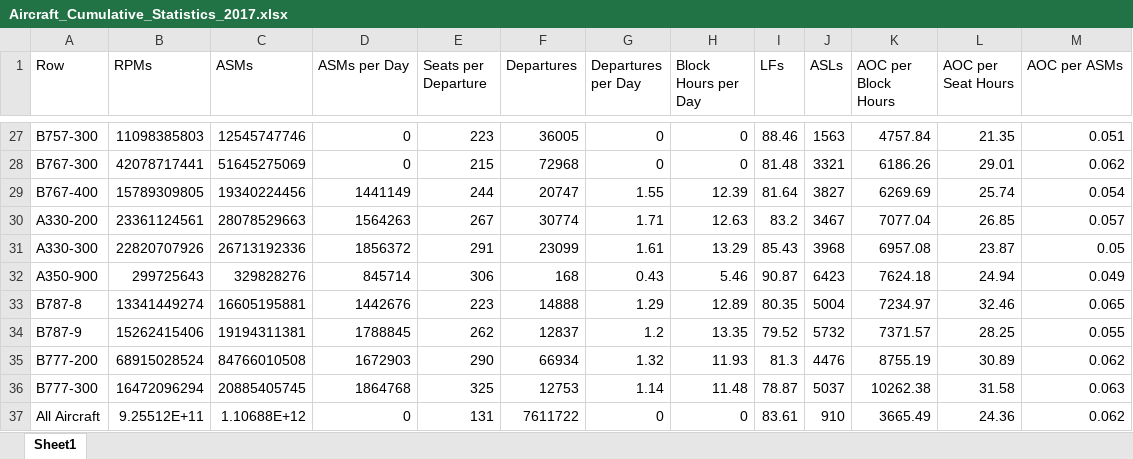
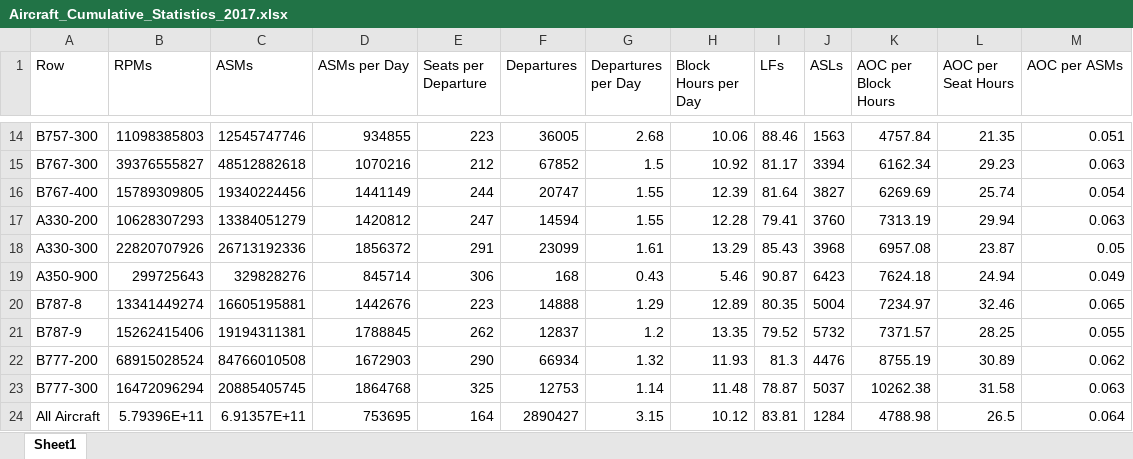
Before and after one commit to andyeske/Airline-Data-Analysis-Tools, an Excel workbook: Output Data Tables/APAT Outputs/Aggregated Tables/2017/Aircraft_Cumulative_Statistics_2017.xlsx, sheet Sheet1, drawn as a sheet; only a part is shown, gaps mark what is left out; values as stored, in another font and other column widths than the file's, no borders; addresses are those after the commit; the diff covers the shown part only; the diff names each change by its address in the sheet, - before the commit and + after, or states it on an @@ line.

```diff
--- a/Output Data Tables/APAT Outputs/Aggregated Tables/2017/Aircraft_Cumulative_Statistics_2017.xlsx (sheet Sheet1)
+++ b/Output Data Tables/APAT Outputs/Aggregated Tables/2017/Aircraft_Cumulative_Statistics_2017.xlsx (sheet Sheet1)
-D14 (ASMs per Day): 0
+D14 (ASMs per Day): 934855
-G14 (Departures per Day): 0
+G14 (Departures per Day): 2.68
-H14 (Block Hours per Day): 0
+H14 (Block Hours per Day): 10.06
-B15 (RPMs): 42078717441
+B15 (RPMs): 39376555827
-C15 (ASMs): 51645275069
+C15 (ASMs): 48512882618
-D15 (ASMs per Day): 0
+D15 (ASMs per Day): 1070216
-E15 (Seats per Departure): 215
+E15 (Seats per Departure): 212
-F15 (Departures): 72968
+F15 (Departures): 67852
-G15 (Departures per Day): 0
+G15 (Departures per Day): 1.5
-H15 (Block Hours per Day): 0
+H15 (Block Hours per Day): 10.92
-I15 (LFs): 81.48
+I15 (LFs): 81.17
-J15 (ASLs): 3321
+J15 (ASLs): 3394
-K15 (AOC per Block Hours): 6186.26
+K15 (AOC per Block Hours): 6162.34
-L15 (AOC per Seat Hours): 29.01
+L15 (AOC per Seat Hours): 29.23
-M15 (AOC per ASMs): 0.062
+M15 (AOC per ASMs): 0.063
-B17 (RPMs): 23361124561
+B17 (RPMs): 10628307293
-C17 (ASMs): 28078529663
+C17 (ASMs): 13384051279
-D17 (ASMs per Day): 1564263
+D17 (ASMs per Day): 1420812
-E17 (Seats per Departure): 267
+E17 (Seats per Departure): 247
-F17 (Departures): 30774
+F17 (Departures): 14594
-G17 (Departures per Day): 1.71
+G17 (Departures per Day): 1.55
-H17 (Block Hours per Day): 12.63
+H17 (Block Hours per Day): 12.28
-I17 (LFs): 83.2
+I17 (LFs): 79.41
-J17 (ASLs): 3467
+J17 (ASLs): 3760
-K17 (AOC per Block Hours): 7077.04
+K17 (AOC per Block Hours): 7313.19
-L17 (AOC per Seat Hours): 26.85
+L17 (AOC per Seat Hours): 29.94
-M17 (AOC per ASMs): 0.057
+M17 (AOC per ASMs): 0.063
-B24 (RPMs): 9.25512E+11
+B24 (RPMs): 5.79396E+11
-C24 (ASMs): 1.10688E+12
+C24 (ASMs): 6.91357E+11
-D24 (ASMs per Day): 0
+D24 (ASMs per Day): 753695
-E24 (Seats per Departure): 131
+E24 (Seats per Departure): 164
-F24 (Departures): 7611722
+F24 (Departures): 2890427
-G24 (Departures per Day): 0
+G24 (Departures per Day): 3.15
-H24 (Block Hours per Day): 0
+H24 (Block Hours per Day): 10.12
-I24 (LFs): 83.61
+I24 (LFs): 83.81
-J24 (ASLs): 910
+J24 (ASLs): 1284
-K24 (AOC per Block Hours): 3665.49
+K24 (AOC per Block Hours): 4788.98
-L24 (AOC per Seat Hours): 24.36
+L24 (AOC per Seat Hours): 26.5
-M24 (AOC per ASMs): 0.062
+M24 (AOC per ASMs): 0.064
```
Also changed, not shown: 13 removed rows and 127 edited cells elsewhere in this sheet, Output Data Tables/APAT Outputs/Aggregated Tables/2017/Airline_Cumulative_Statistics_2017.xlsx.
